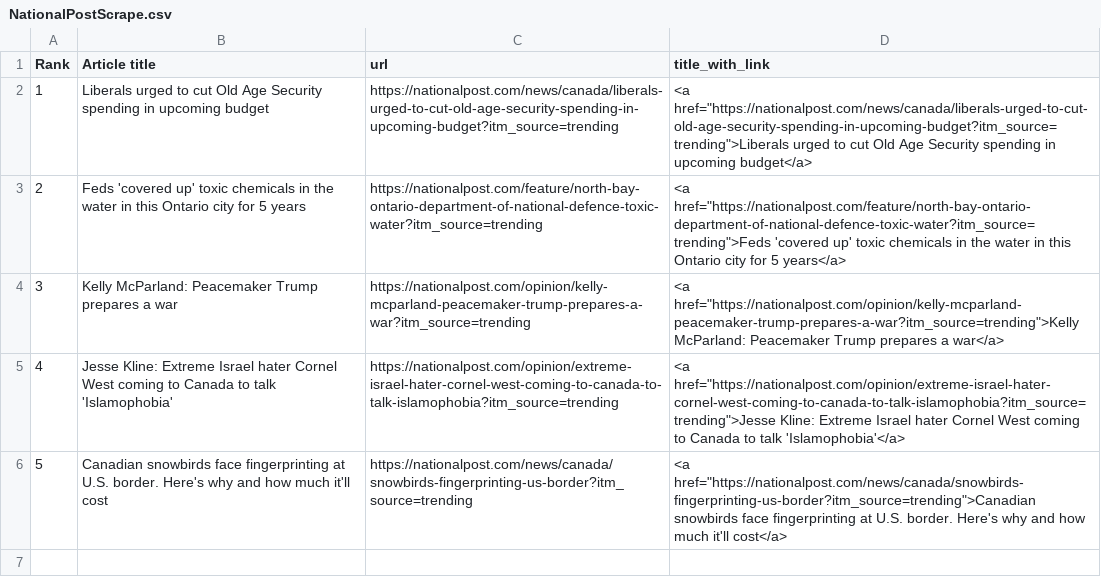
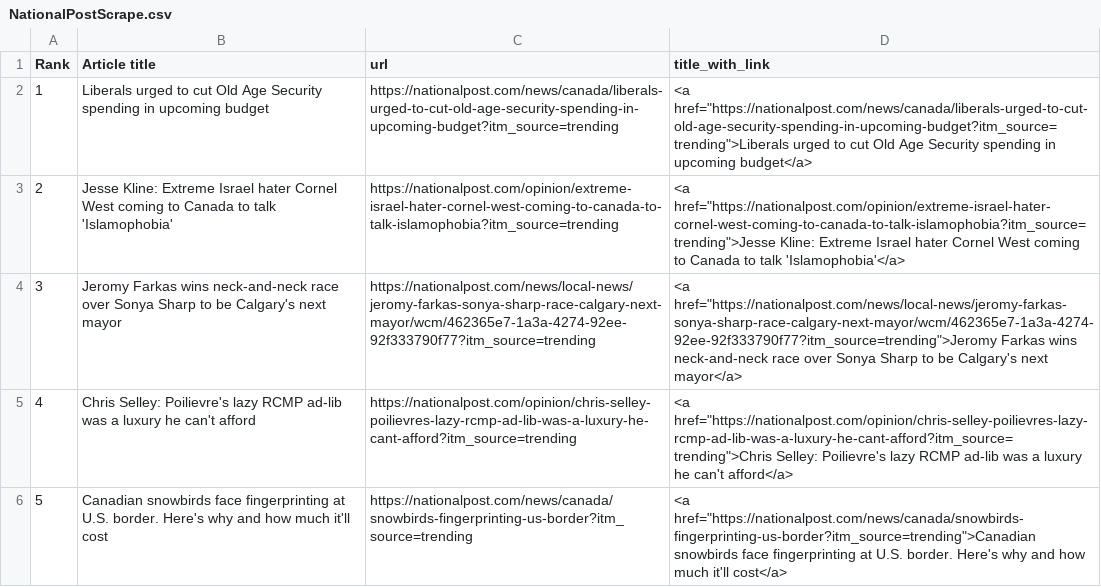
Before and after one commit to caoramckenna/canada-news-trending-stories, a CSV file: NationalPostScrape.csv, drawn as a sheet.

```diff
--- a/NationalPostScrape.csv
+++ b/NationalPostScrape.csv
@@ -2,5 +2,5 @@ Rank,Article title,url,title_with_link
 1,Liberals urged to cut Old Age Security spending in upcoming budget,https://nationalpost.com/news/canada/liberals-urged-to-cut-old-age-security-spending-in-upcoming-budget?itm_source=trending,"<a href=""https://nationalpost.com/news/canada/liberals-urged-to-cut-old-age-security-spending-in-upcoming-budget?itm_source=trending"">Liberals urged to cut Old Age Security spending in upcoming budget</a>"
-2,Feds 'covered up' toxic chemicals in the water in this Ontario city for 5 years,https://nationalpost.com/feature/north-bay-ontario-department-of-national-defence-toxic-water?itm_source=trending,"<a href=""https://nationalpost.com/feature/north-bay-ontario-department-of-national-defence-toxic-water?itm_source=trending"">Feds 'covered up' toxic chemicals in the water in this Ontario city for 5 years</a>"
-3,Kelly McParland: Peacemaker Trump prepares a war,https://nationalpost.com/opinion/kelly-mcparland-peacemaker-trump-prepares-a-war?itm_source=trending,"<a href=""https://nationalpost.com/opinion/kelly-mcparland-peacemaker-trump-prepares-a-war?itm_source=trending"">Kelly McParland: Peacemaker Trump prepares a war</a>"
-4,Jesse Kline: Extreme Israel hater Cornel West coming to Canada to talk 'Islamophobia',https://nationalpost.com/opinion/extreme-israel-hater-cornel-west-coming-to-canada-to-talk-islamophobia?itm_source=trending,"<a href=""https://nationalpost.com/opinion/extreme-israel-hater-cornel-west-coming-to-canada-to-talk-islamophobia?itm_source=trending"">Jesse Kline: Extreme Israel hater Cornel West coming to Canada to talk 'Islamophobia'</a>"
+2,Jesse Kline: Extreme Israel hater Cornel West coming to Canada to talk 'Islamophobia',https://nationalpost.com/opinion/extreme-israel-hater-cornel-west-coming-to-canada-to-talk-islamophobia?itm_source=trending,"<a href=""https://nationalpost.com/opinion/extreme-israel-hater-cornel-west-coming-to-canada-to-talk-islamophobia?itm_source=trending"">Jesse Kline: Extreme Israel hater Cornel West coming to Canada to talk 'Islamophobia'</a>"
+3,Jeromy Farkas wins neck-and-neck race over Sonya Sharp to be Calgary's next mayor,https://nationalpost.com/news/local-news/jeromy-farkas-sonya-sharp-race-calgary-next-mayor/wcm/462365e7-1a3a-4274-92ee-92f333790f77?itm_source=trending,"<a href=""https://nationalpost.com/news/local-news/jeromy-farkas-sonya-sharp-race-calgary-next-mayor/wcm/462365e7-1a3a-4274-92ee-92f333790f77?itm_source=trending"">Jeromy Farkas wins neck-and-neck race over Sonya Sharp to be Calgary's next mayor</a>"
+4,Chris Selley: Poilievre's lazy RCMP ad-lib was a luxury he can't afford,https://nationalpost.com/opinion/chris-selley-poilievres-lazy-rcmp-ad-lib-was-a-luxury-he-cant-afford?itm_source=trending,"<a href=""https://nationalpost.com/opinion/chris-selley-poilievres-lazy-rcmp-ad-lib-was-a-luxury-he-cant-afford?itm_source=trending"">Chris Selley: Poilievre's lazy RCMP ad-lib was a luxury he can't afford</a>"
 5,Canadian snowbirds face fingerprinting at U.S. border. Here's why and how much it'll cost,https://nationalpost.com/news/canada/snowbirds-fingerprinting-us-border?itm_source=trending,"<a href=""https://nationalpost.com/news/canada/snowbirds-fingerprinting-us-border?itm_source=trending"">Canadian snowbirds face fingerprinting at U.S. border. Here's why and how much it'll cost</a>"
```
Also changed, not shown: CTVScrape.csv, GlobeAndMailScrape.csv, 4 other files.
